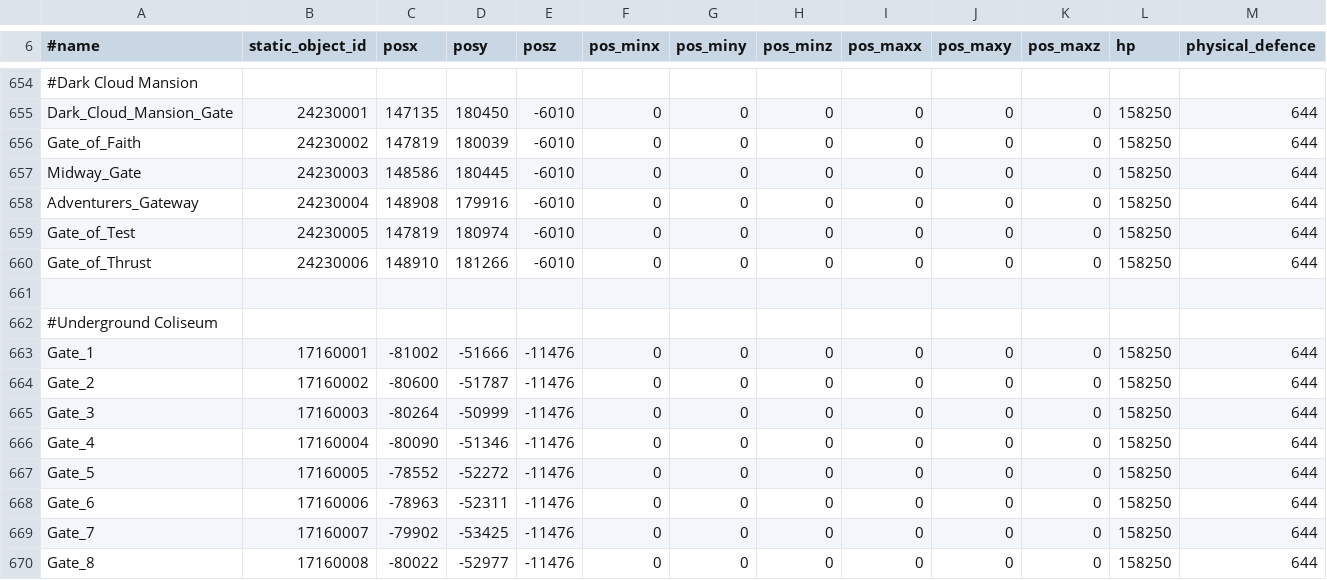
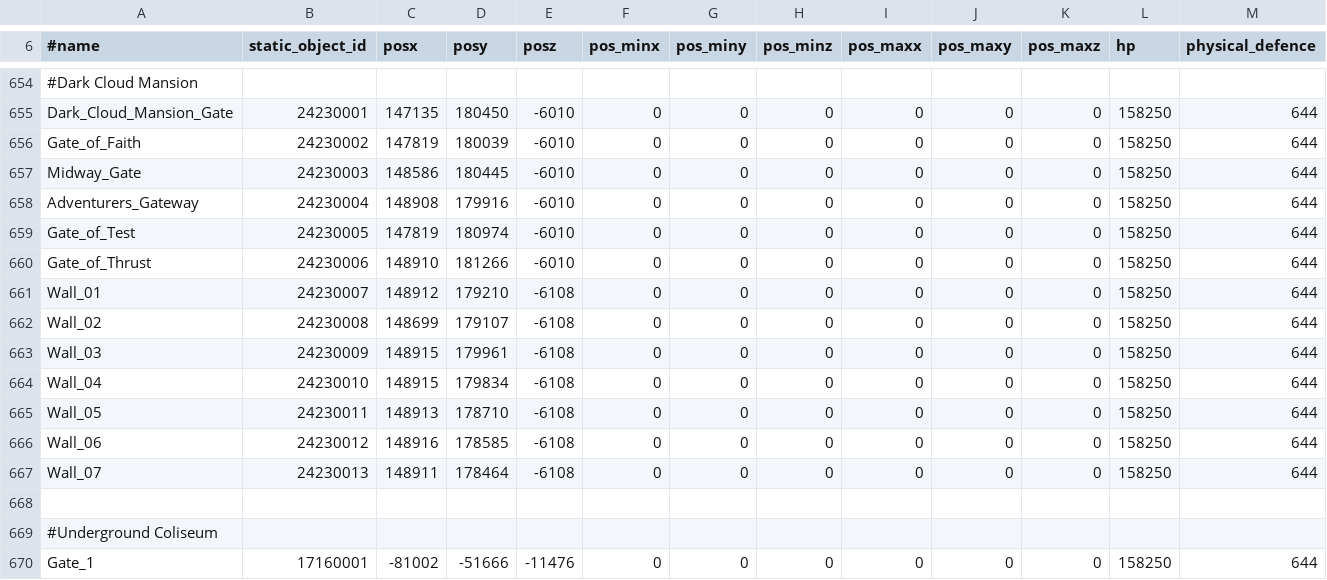
Before and after one commit to destruccionloca/l2jFree, a CSV file: trunk/l2jfree-datapack/data/door.csv, drawn as a sheet; only a part is shown, gaps mark what is left out; the shorter side is filled out with more unchanged rows; rows hold the shown columns only; the diff names each change by its address in the sheet, - before the commit and + after, or states it on an @@ line.

Commit message:
trunk datapack: added missing doors(walls) for dark cloud mansion
git-svn-id: http://svn.l2jfree.com/l2jfree@4159 6ff00ba9-25cd-4355-987e-099c62bc2628

```diff
--- a/trunk/l2jfree-datapack/data/door.csv
+++ b/trunk/l2jfree-datapack/data/door.csv
+row 661: Wall_01 | 24230007 | 148912 | 179210 | -6108 | 0 | 0 | 0 | 0 | 0 | 0 | 158250 | 644
+row 662: Wall_02 | 24230008 | 148699 | 179107 | -6108 | 0 | 0 | 0 | 0 | 0 | 0 | 158250 | 644
+row 663: Wall_03 | 24230009 | 148915 | 179961 | -6108 | 0 | 0 | 0 | 0 | 0 | 0 | 158250 | 644
+row 664: Wall_04 | 24230010 | 148915 | 179834 | -6108 | 0 | 0 | 0 | 0 | 0 | 0 | 158250 | 644
+row 665: Wall_05 | 24230011 | 148913 | 178710 | -6108 | 0 | 0 | 0 | 0 | 0 | 0 | 158250 | 644
+row 666: Wall_06 | 24230012 | 148916 | 178585 | -6108 | 0 | 0 | 0 | 0 | 0 | 0 | 158250 | 644
+row 667: Wall_07 | 24230013 | 148911 | 178464 | -6108 | 0 | 0 | 0 | 0 | 0 | 0 | 158250 | 644
```
